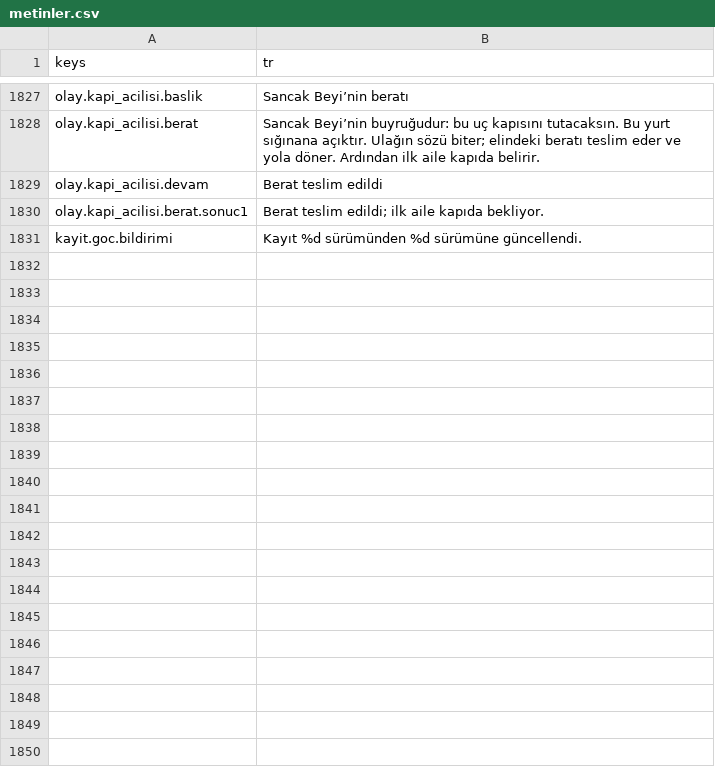
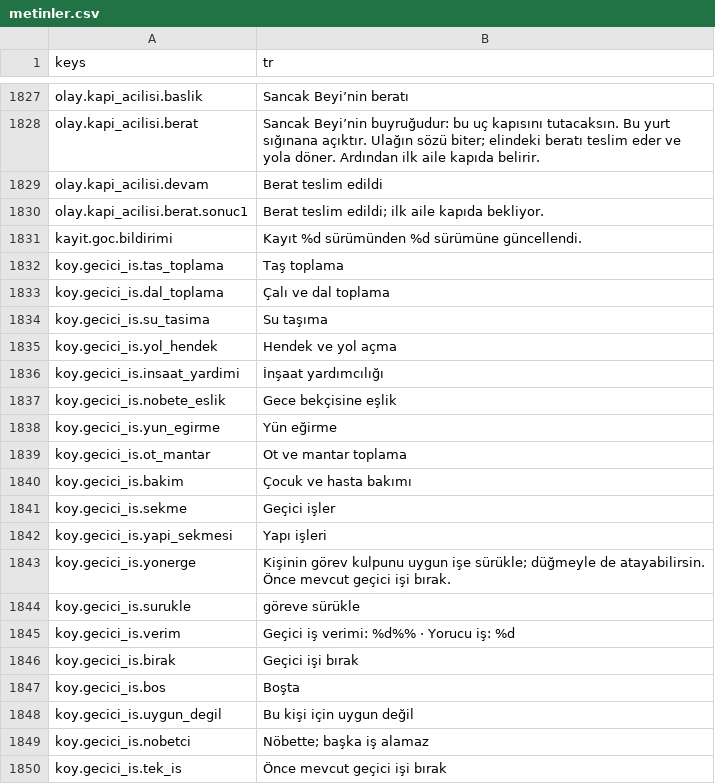
Before and after one commit to berk103458/GameDevoloper, a CSV file: data/metin/metinler.csv, drawn as a sheet; only a part is shown, gaps mark what is left out; the diff covers the shown part only.

Commit message:
ISG-02 geçici iş havuzu ve kart ataması; temiz kaynak kabulü bekliyor (Kalfa)

```diff
--- a/data/metin/metinler.csv
+++ b/data/metin/metinler.csv
@@ -1833 +1833,20 @@ olay.kapi_acilisi.berat.sonuc1,Berat teslim edildi; ilk aile kapıda bekliyor.
 kayit.goc.bildirimi,Kayıt %d sürümünden %d sürümüne güncellendi.
+koy.gecici_is.tas_toplama,Taş toplama
+koy.gecici_is.dal_toplama,Çalı ve dal toplama
+koy.gecici_is.su_tasima,Su taşıma
+koy.gecici_is.yol_hendek,Hendek ve yol açma
+koy.gecici_is.insaat_yardimi,İnşaat yardımcılığı
+koy.gecici_is.nobete_eslik,Gece bekçisine eşlik
+koy.gecici_is.yun_egirme,Yün eğirme
+koy.gecici_is.ot_mantar,Ot ve mantar toplama
+koy.gecici_is.bakim,Çocuk ve hasta bakımı
+koy.gecici_is.sekme,Geçici işler
+koy.gecici_is.yapi_sekmesi,Yapı işleri
+koy.gecici_is.yonerge,Kişinin görev kulpunu uygun işe sürükle; düğmeyle de atayabilirsin. Önce mevcut geçici işi bırak.
+koy.gecici_is.surukle,göreve sürükle
+koy.gecici_is.verim,Geçici iş verimi: %d%% · Yorucu iş: %d
+koy.gecici_is.birak,Geçici işi bırak
+koy.gecici_is.bos,Boşta
+koy.gecici_is.uygun_degil,Bu kişi için uygun değil
+koy.gecici_is.nobetci,Nöbette; başka iş alamaz
+koy.gecici_is.tek_is,Önce mevcut geçici işi bırak
```
Also changed, not shown: 9 added rows elsewhere in this file, 21 other files.
